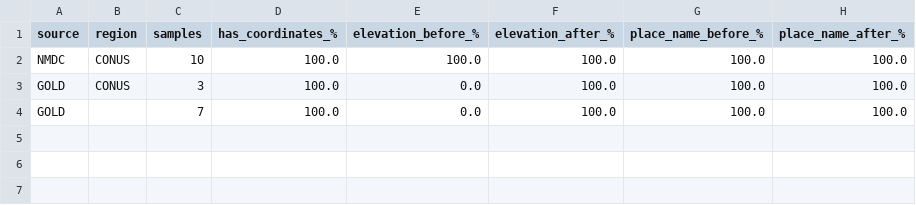
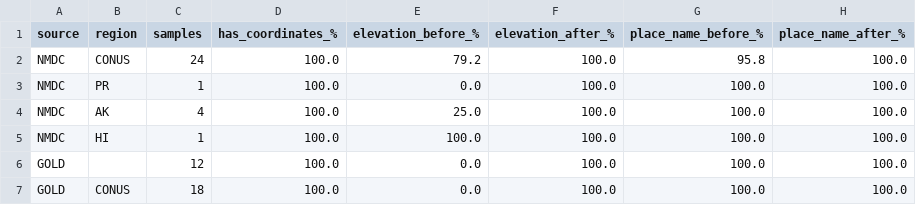
Before and after one commit to contextualizer-ai/biosample-enricher, a CSV file: data/outputs/metrics/metrics_by_region.csv, drawn as a sheet.

```diff
--- a/data/outputs/metrics/metrics_by_region.csv
+++ b/data/outputs/metrics/metrics_by_region.csv
@@ -1,4 +1,7 @@
 source,region,samples,has_coordinates_%,elevation_before_%,elevation_after_%,place_name_before_%,place_name_after_%
-NMDC,CONUS,10,100.0,100.0,100.0,100.0,100.0
-GOLD,CONUS,3,100.0,0.0,100.0,100.0,100.0
-GOLD,,7,100.0,0.0,100.0,100.0,100.0
+NMDC,CONUS,24,100.0,79.2,100.0,95.8,100.0
+NMDC,PR,1,100.0,0.0,100.0,100.0,100.0
+NMDC,AK,4,100.0,25.0,100.0,100.0,100.0
+NMDC,HI,1,100.0,100.0,100.0,100.0,100.0
+GOLD,,12,100.0,0.0,100.0,100.0,100.0
+GOLD,CONUS,18,100.0,0.0,100.0,100.0,100.0
```
Also changed, not shown: data/outputs/metrics/metrics_summary.csv, 27 other files.
